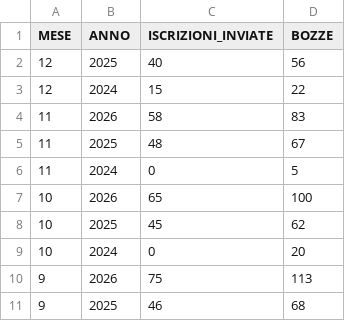
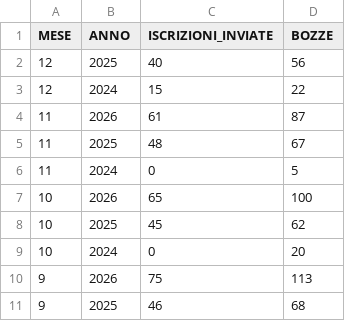
Before and after one commit to italia/anpr-opendata, a CSV file: data/dichiarazioni_di_trasferimento_in_Italia_per_stato_export.csv, drawn as a sheet; only a part is shown.

Commit message:
Update data 21-11-2026 10:49:53.216

```diff
--- a/data/dichiarazioni_di_trasferimento_in_Italia_per_stato_export.csv
+++ b/data/dichiarazioni_di_trasferimento_in_Italia_per_stato_export.csv
@@ -3,3 +3,3 @@ MESE,ANNO,ISCRIZIONI_INVIATE,BOZZE
 12,2024,15,22
-11,2026,58,83
+11,2026,61,87
 11,2025,48,67
```
